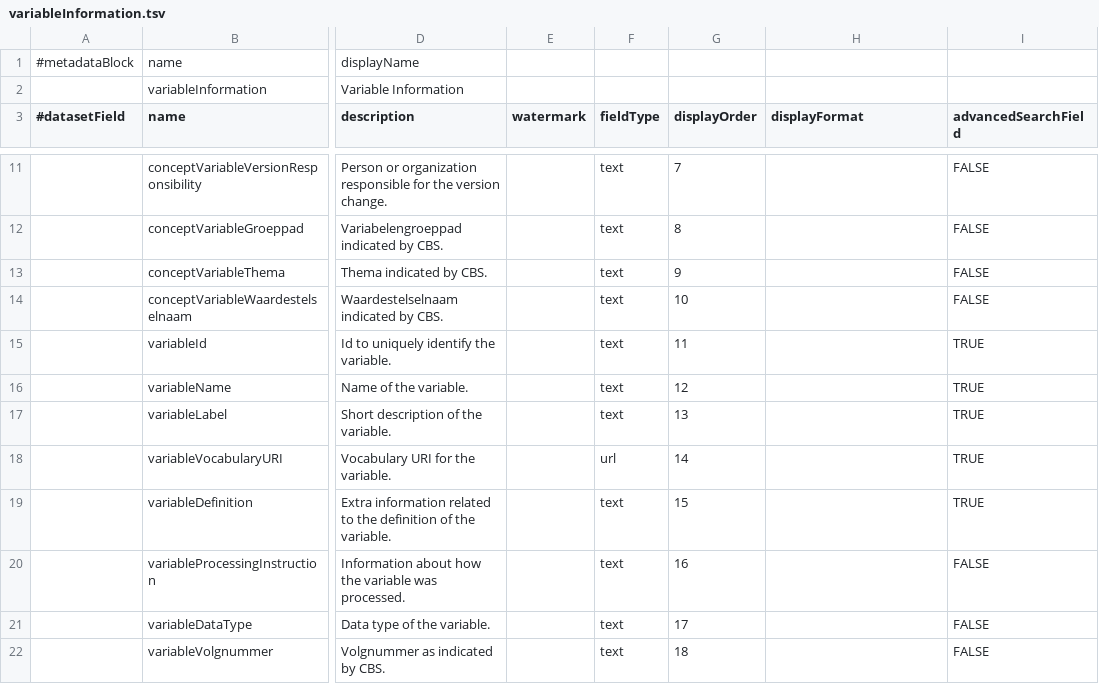
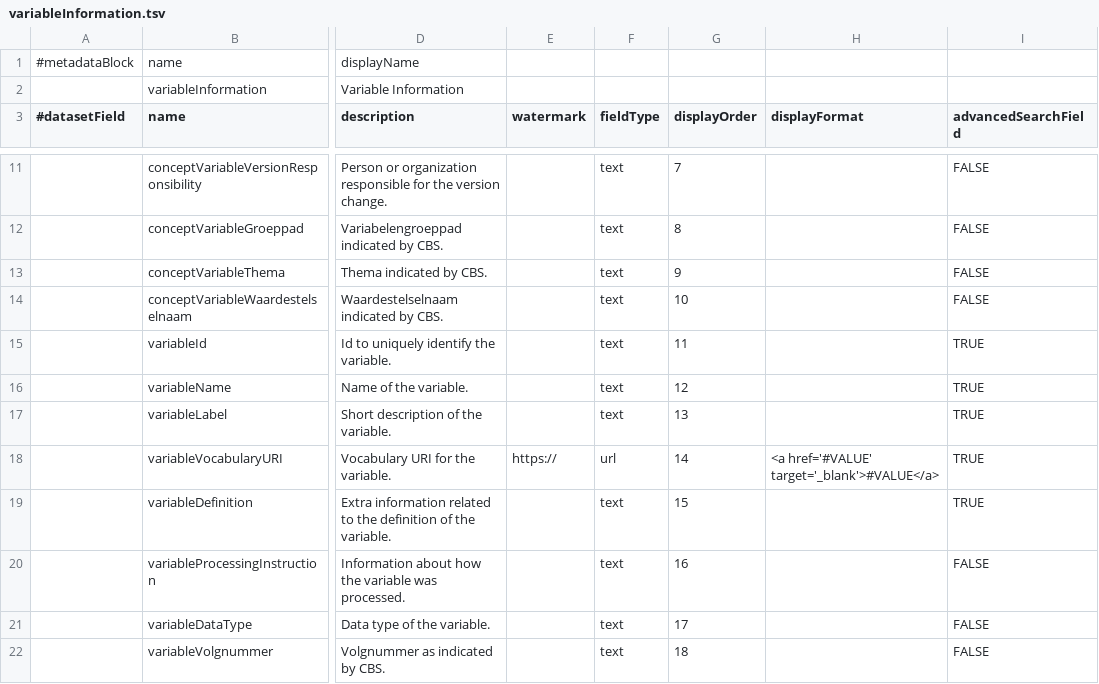
Before and after one commit to odissei-data/Custom-Metadata-Blocks, a TSV file: tsv files/variableInformation.tsv, drawn as a sheet; only a part is shown, gaps mark what is left out; the diff names each change by its address in the sheet, - before the commit and + after, or states it on an @@ line.

Commit message:
Update variableInformation.tsv

```diff
--- a/tsv files/variableInformation.tsv
+++ b/tsv files/variableInformation.tsv
-E18 (watermark): (empty)
+E18 (watermark): https://
-H18 (displayFormat): (empty)
+H18 (displayFormat): <a href='#VALUE' target='_blank'>#VALUE</a>
```
